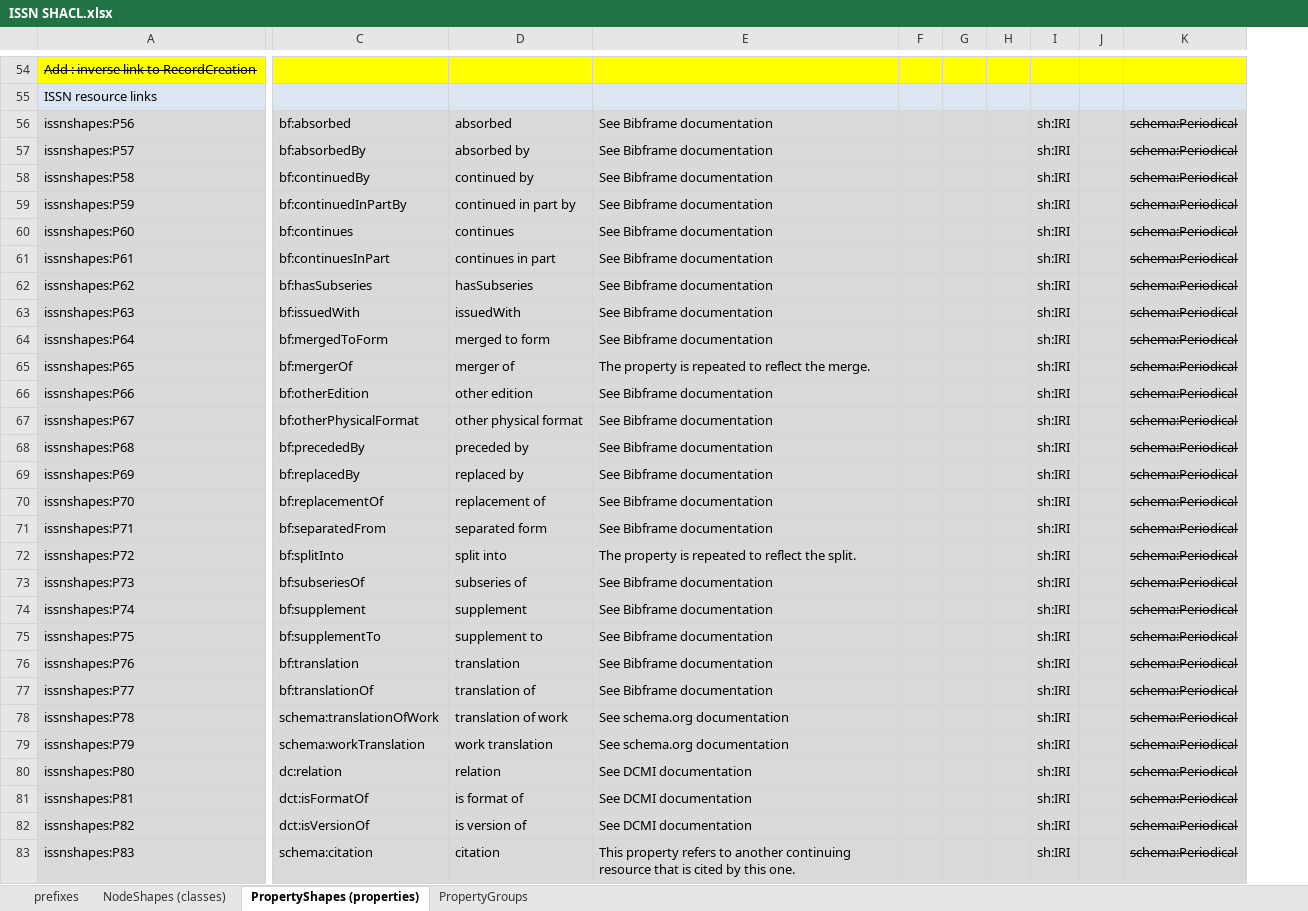
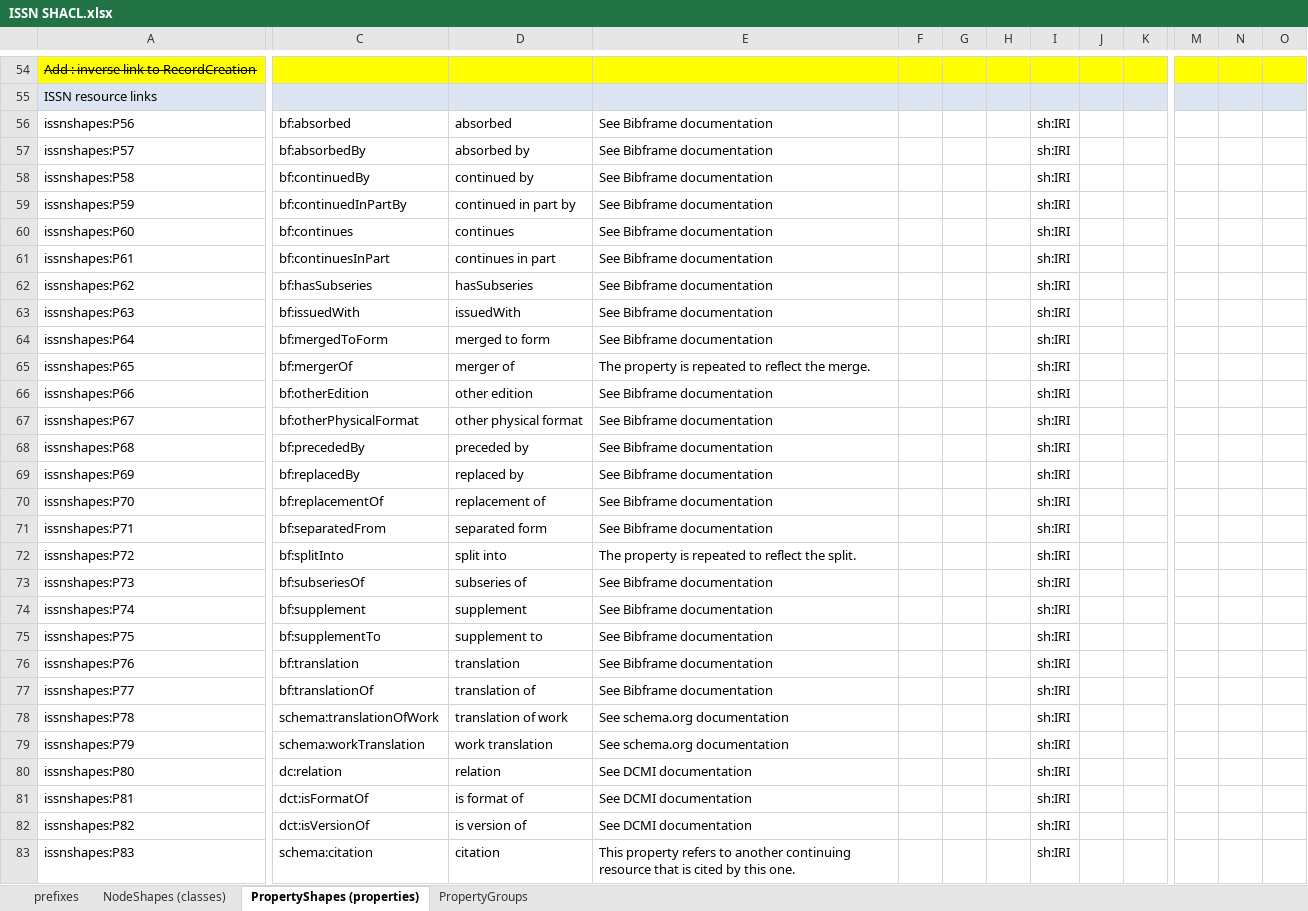
Before and after one commit to sparna-git/issn-jsonld-context, an Excel workbook: shacl/ISSN SHACL.xlsx, sheet PropertyShapes (properties), drawn as a sheet; only a part is shown, gaps mark what is left out; values as stored, in another font and other column widths than the file's, no borders; removed rows and columns are numbered as before the commit, all else as after; the diff covers the shown part only; the diff names each change by its address in the sheet, - before the commit and + after, or states it on an @@ line.

```diff
--- a/shacl/ISSN SHACL.xlsx (sheet PropertyShapes (properties))
+++ b/shacl/ISSN SHACL.xlsx (sheet PropertyShapes (properties))
-column K, rows 56-83: all schema:Periodical
+column K, empty
@@ column M unhidden, empty @@
@@ column N unhidden, empty @@
@@ column O unhidden, empty @@
-A56:A83 fill: #D9D9D9
+A56:A83 fill: none
-C56:J83 fill: #D9D9D9
+C56:J83 fill: none
```
Also changed, not shown: 1 added row, 22 edited cells and cell formats elsewhere in this sheet, sheet NodeShapes (classes), hidden cells, 1 other file.
